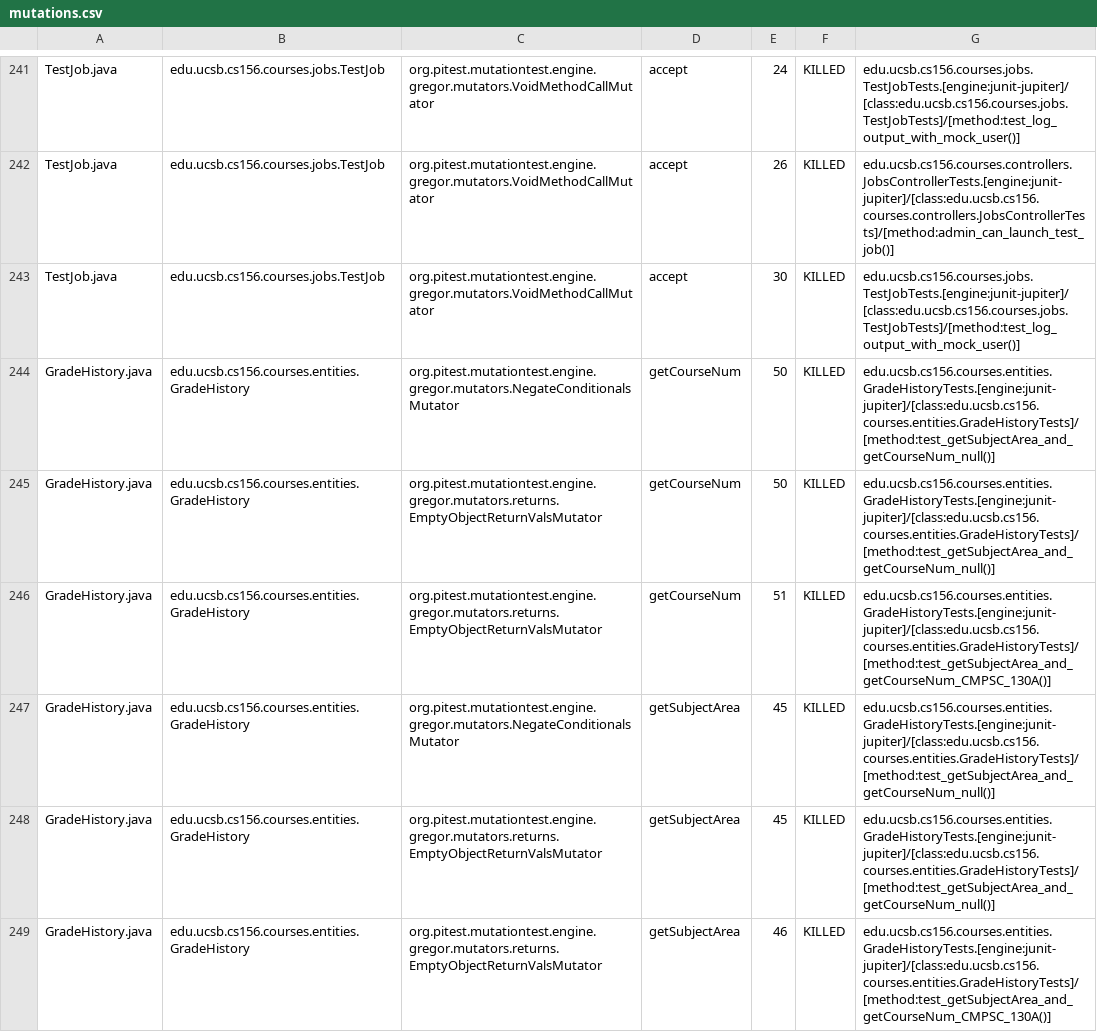
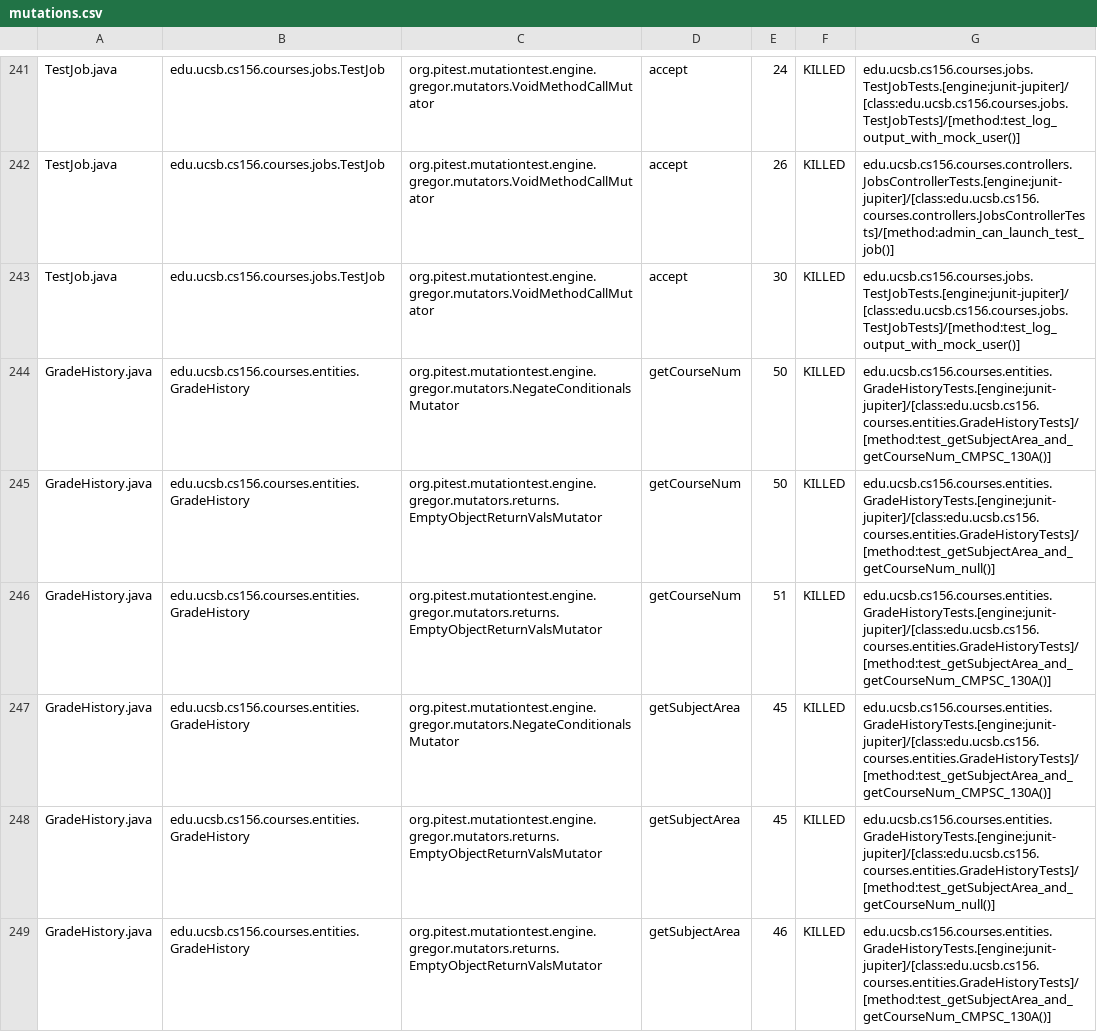
Before and after one commit to ucsb-cs156-f23/proj-courses-f23-7pm-3, a CSV file: prs/36/pitest/mutations.csv, drawn as a sheet; only a part is shown, gaps mark what is left out; the diff covers the shown part only.

Commit message:
Deploying to gh-pages from @ ucsb-cs156-f23/proj-courses-f23-7pm-3@2b613a5201a502b0160cf71a67a297e7ec5a0603 🚀

```diff
--- a/prs/36/pitest/mutations.csv
+++ b/prs/36/pitest/mutations.csv
@@ -243,6 +243,6 @@ TestJob.java,edu.ucsb.cs156.courses.jobs.TestJob,org.pitest.mutationtest.engine.
 TestJob.java,edu.ucsb.cs156.courses.jobs.TestJob,org.pitest.mutationtest.engine.gregor.mutators.VoidMethodCallMutator,accept,30,KILLED,edu.ucsb.cs156.courses.jobs.TestJobTests.[engine:junit-jupiter]/[class:edu.ucsb.cs156.courses.jobs.TestJobTests]/[method:test_log_output_with_mock_user()]
-GradeHistory.java,edu.ucsb.cs156.courses.entities.GradeHistory,org.pitest.mutationtest.engine.gregor.mutators.NegateConditionalsMutator,getCourseNum,50,KILLED,edu.ucsb.cs156.courses.entities.GradeHistoryTests.[engine:junit-jupiter]/[class:edu.ucsb.cs156.courses.entities.GradeHistoryTests]/[method:test_getSubjectArea_and_getCourseNum_null()]
+GradeHistory.java,edu.ucsb.cs156.courses.entities.GradeHistory,org.pitest.mutationtest.engine.gregor.mutators.NegateConditionalsMutator,getCourseNum,50,KILLED,edu.ucsb.cs156.courses.entities.GradeHistoryTests.[engine:junit-jupiter]/[class:edu.ucsb.cs156.courses.entities.GradeHistoryTests]/[method:test_getSubjectArea_and_getCourseNum_CMPSC_130A()]
 GradeHistory.java,edu.ucsb.cs156.courses.entities.GradeHistory,org.pitest.mutationtest.engine.gregor.mutators.returns.EmptyObjectReturnValsMutator,getCourseNum,50,KILLED,edu.ucsb.cs156.courses.entities.GradeHistoryTests.[engine:junit-jupiter]/[class:edu.ucsb.cs156.courses.entities.GradeHistoryTests]/[method:test_getSubjectArea_and_getCourseNum_null()]
 GradeHistory.java,edu.ucsb.cs156.courses.entities.GradeHistory,org.pitest.mutationtest.engine.gregor.mutators.returns.EmptyObjectReturnValsMutator,getCourseNum,51,KILLED,edu.ucsb.cs156.courses.entities.GradeHistoryTests.[engine:junit-jupiter]/[class:edu.ucsb.cs156.courses.entities.GradeHistoryTests]/[method:test_getSubjectArea_and_getCourseNum_CMPSC_130A()]
-GradeHistory.java,edu.ucsb.cs156.courses.entities.GradeHistory,org.pitest.mutationtest.engine.gregor.mutators.NegateConditionalsMutator,getSubjectArea,45,KILLED,edu.ucsb.cs156.courses.entities.GradeHistoryTests.[engine:junit-jupiter]/[class:edu.ucsb.cs156.courses.entities.GradeHistoryTests]/[method:test_getSubjectArea_and_getCourseNum_null()]
+GradeHistory.java,edu.ucsb.cs156.courses.entities.GradeHistory,org.pitest.mutationtest.engine.gregor.mutators.NegateConditionalsMutator,getSubjectArea,45,KILLED,edu.ucsb.cs156.courses.entities.GradeHistoryTests.[engine:junit-jupiter]/[class:edu.ucsb.cs156.courses.entities.GradeHistoryTests]/[method:test_getSubjectArea_and_getCourseNum_CMPSC_130A()]
 GradeHistory.java,edu.ucsb.cs156.courses.entities.GradeHistory,org.pitest.mutationtest.engine.gregor.mutators.returns.EmptyObjectReturnValsMutator,getSubjectArea,45,KILLED,edu.ucsb.cs156.courses.entities.GradeHistoryTests.[engine:junit-jupiter]/[class:edu.ucsb.cs156.courses.entities.GradeHistoryTests]/[method:test_getSubjectArea_and_getCourseNum_null()]
```
Also changed, not shown: 1 added row, 1 removed row and 55 edited cells elsewhere in this file, 39 other files.
